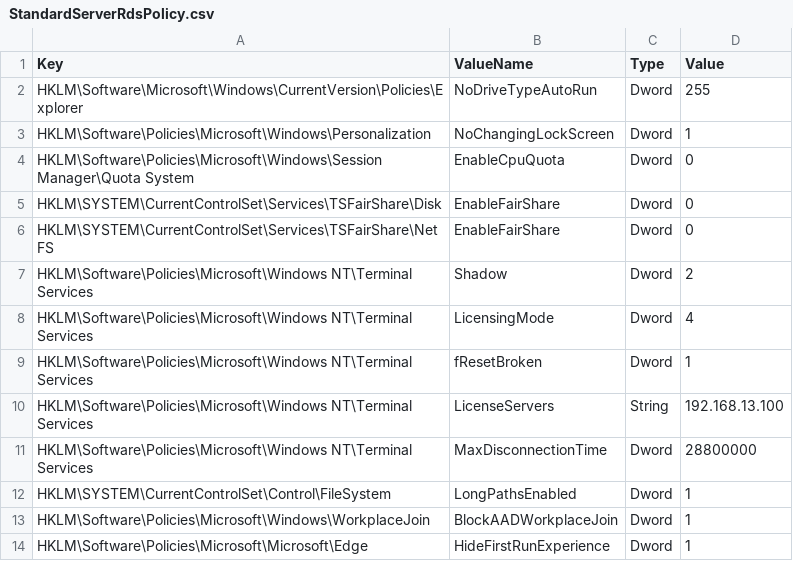
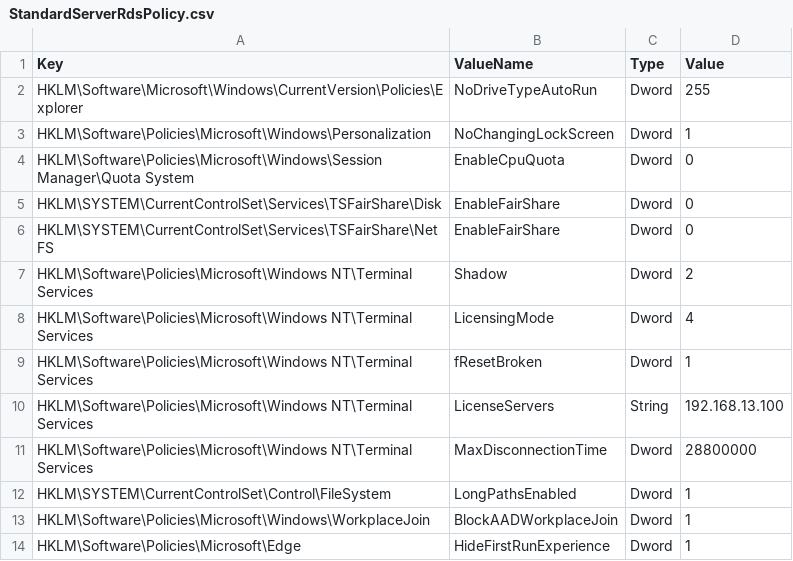
Before and after one commit to ClearMediaNV/BizzCloudWinTemplates, a CSV file: iNSTALL/GPO/StandardServerRdsPolicy.csv, drawn as a sheet.

Commit message:
Update StandardServerRdsPolicy.csv
Correct Typo

```diff
--- a/iNSTALL/GPO/StandardServerRdsPolicy.csv
+++ b/iNSTALL/GPO/StandardServerRdsPolicy.csv
@@ -13,2 +13,2 @@ HKLM\SYSTEM\CurrentControlSet\Control\FileSystem,LongPathsEnabled,Dword,1
 HKLM\Software\Policies\Microsoft\Windows\WorkplaceJoin,BlockAADWorkplaceJoin,Dword,1
-HKLM\Software\Policies\Microsoft\Microsoft\Edge,HideFirstRunExperience,Dword,1
+HKLM\Software\Policies\Microsoft\Edge,HideFirstRunExperience,Dword,1
```
